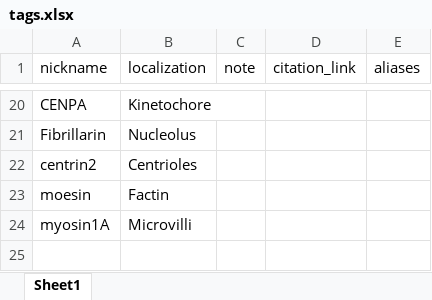
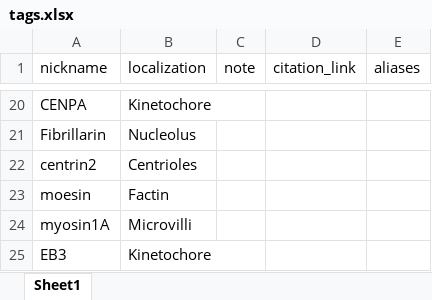
Before and after one commit to davekokel/carp_v2_mirror, an Excel workbook: seed_kits/2025-11-15-121231-autoload/tags.xlsx, sheet Sheet1, drawn as a sheet; only a part is shown, gaps mark what is left out; values as stored, in another font and other column widths than the file's, no borders; the diff names each change by its address in the sheet, - before the commit and + after, or states it on an @@ line.

Commit message:
Rebuild pipeline: apply treatment overrides; update tags seed

```diff
--- a/seed_kits/2025-11-15-121231-autoload/tags.xlsx (sheet Sheet1)
+++ b/seed_kits/2025-11-15-121231-autoload/tags.xlsx (sheet Sheet1)
+row 25: EB3 | Kinetochore
```
Also changed, not shown: 2 other files.
